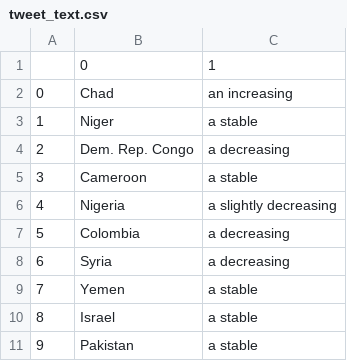
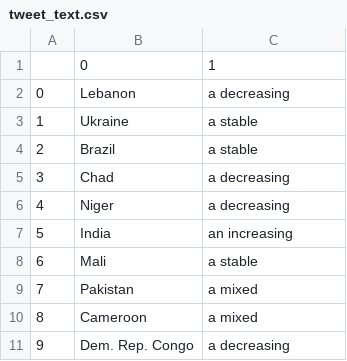
Before and after one commit to conflictlab/Pace-map-risk, a CSV file: tweet_text.csv, drawn as a sheet.

```diff
--- a/tweet_text.csv
+++ b/tweet_text.csv
@@ -1,11 +1,11 @@
 ,0,1
-0,Chad,an increasing
-1,Niger,a stable
-2,Dem. Rep. Congo,a decreasing
-3,Cameroon,a stable
-4,Nigeria,a slightly decreasing
-5,Colombia,a decreasing
-6,Syria,a decreasing
-7,Yemen,a stable
-8,Israel,a stable
-9,Pakistan,a stable
+0,Lebanon,a decreasing
+1,Ukraine,a stable
+2,Brazil,a stable
+3,Chad,a decreasing
+4,Niger,a decreasing
+5,India,an increasing
+6,Mali,a stable
+7,Pakistan,a mixed
+8,Cameroon,a mixed
+9,Dem. Rep. Congo,a decreasing
```
Also changed, not shown: 10 other files.
